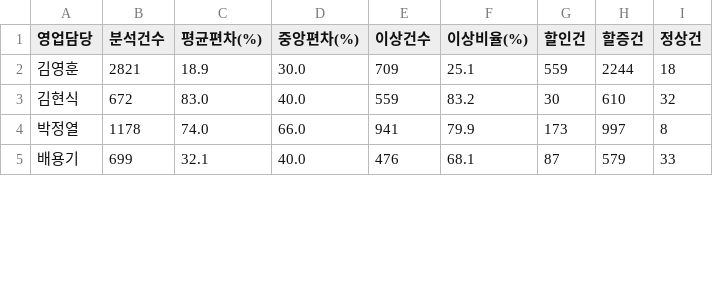
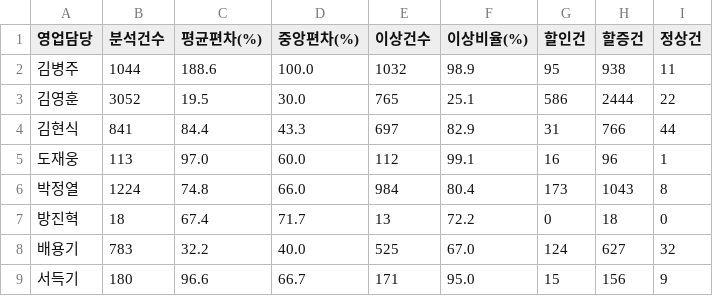
Before and after one commit to zephirus03-lab/gabwoo-management, a CSV file: scripts/output/pricing_audit.csv, drawn as a sheet; only a part is shown; the diff covers the shown part only.

```diff
--- a/scripts/output/pricing_audit.csv
+++ b/scripts/output/pricing_audit.csv
@@ -1,5 +1,9 @@
 영업담당,분석건수,평균편차(%),중앙편차(%),이상건수,이상비율(%),할인건,할증건,정상건
-김영훈,2821,18.9,30.0,709,25.1,559,2244,18
-김현식,672,83.0,40.0,559,83.2,30,610,32
-박정열,1178,74.0,66.0,941,79.9,173,997,8
-배용기,699,32.1,40.0,476,68.1,87,579,33
+김병주,1044,188.6,100.0,1032,98.9,95,938,11
+김영훈,3052,19.5,30.0,765,25.1,586,2444,22
+김현식,841,84.4,43.3,697,82.9,31,766,44
+도재웅,113,97.0,60.0,112,99.1,16,96,1
+박정열,1224,74.8,66.0,984,80.4,173,1043,8
+방진혁,18,67.4,71.7,13,72.2,0,18,0
+배용기,783,32.2,40.0,525,67.0,124,627,32
+서득기,180,96.6,66.7,171,95.0,15,156,9
```
Also changed, not shown: 2 added rows and 50 edited cells elsewhere in this file, 17 other files.
